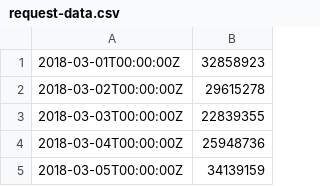
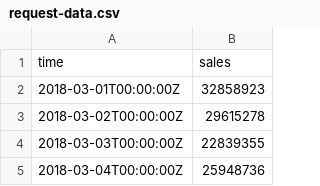
Before and after one commit to doddahulugappa/python_programs, a CSV file: ML/request-data.csv, drawn as a sheet; only a part is shown; the shorter side is filled out with more unchanged rows.

```diff
--- a/ML/request-data.csv
+++ b/ML/request-data.csv
@@ -1 +1,2 @@
+time,sales
 2018-03-01T00:00:00Z,32858923
```
Also changed, not shown: 11 other files.
